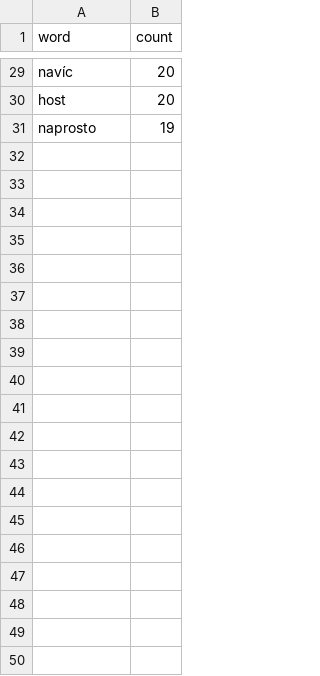
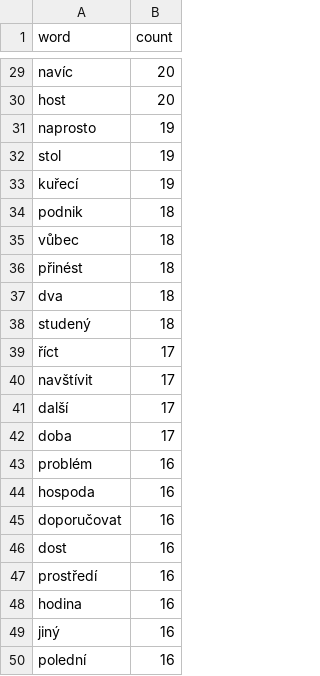
Before and after one commit to AlenaFrydrychova/ProjectDA, a CSV file: csv/frequent_words_negative.csv, drawn as a sheet; only a part is shown, gaps mark what is left out; the diff covers the shown part only; the diff names each change by its address in the sheet, - before the commit and + after, or states it on an @@ line.

```diff
--- a/csv/frequent_words_negative.csv
+++ b/csv/frequent_words_negative.csv
+row 32: stol | 19
+row 33: kuřecí | 19
+row 34: podnik | 18
+row 35: vůbec | 18
+row 36: přinést | 18
+row 37: dva | 18
+row 38: studený | 18
+row 39: říct | 17
+row 40: navštívit | 17
+row 41: další | 17
+row 42: doba | 17
+row 43: problém | 16
+row 44: hospoda | 16
+row 45: doporučovat | 16
+row 46: dost | 16
+row 47: prostředí | 16
+row 48: hodina | 16
+row 49: jiný | 16
+row 50: polední | 16
```
Also changed, not shown: 51 added rows elsewhere in this file, csv/frequent_words_all.csv, csv/frequent_words_positive.csv, 4 other files.
